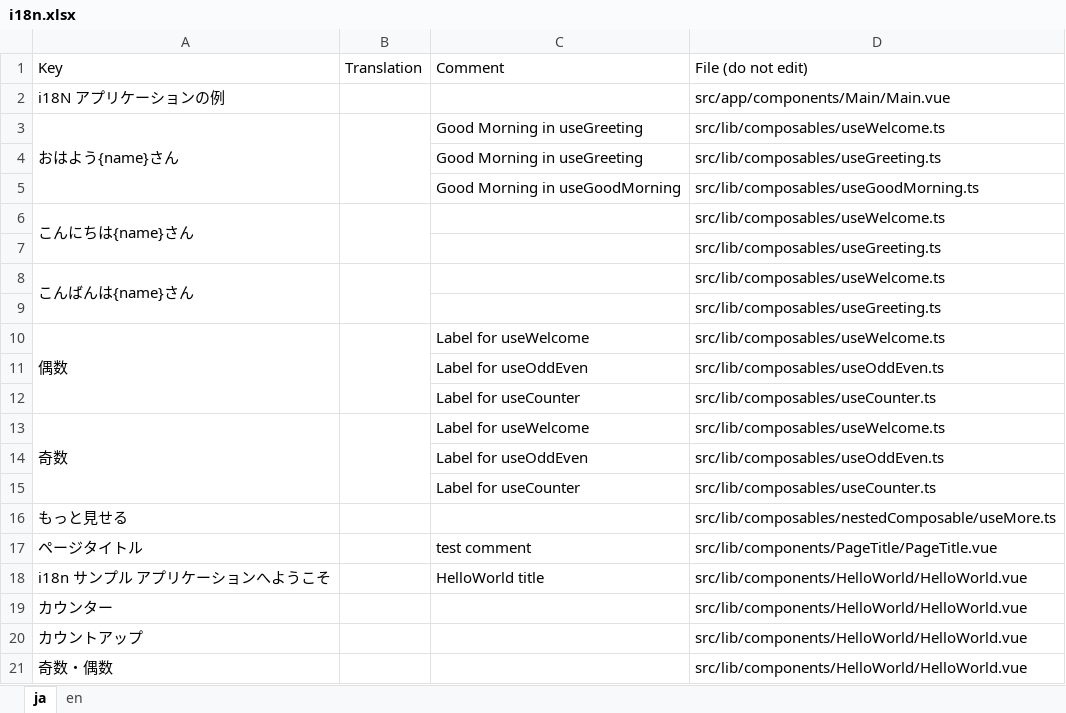
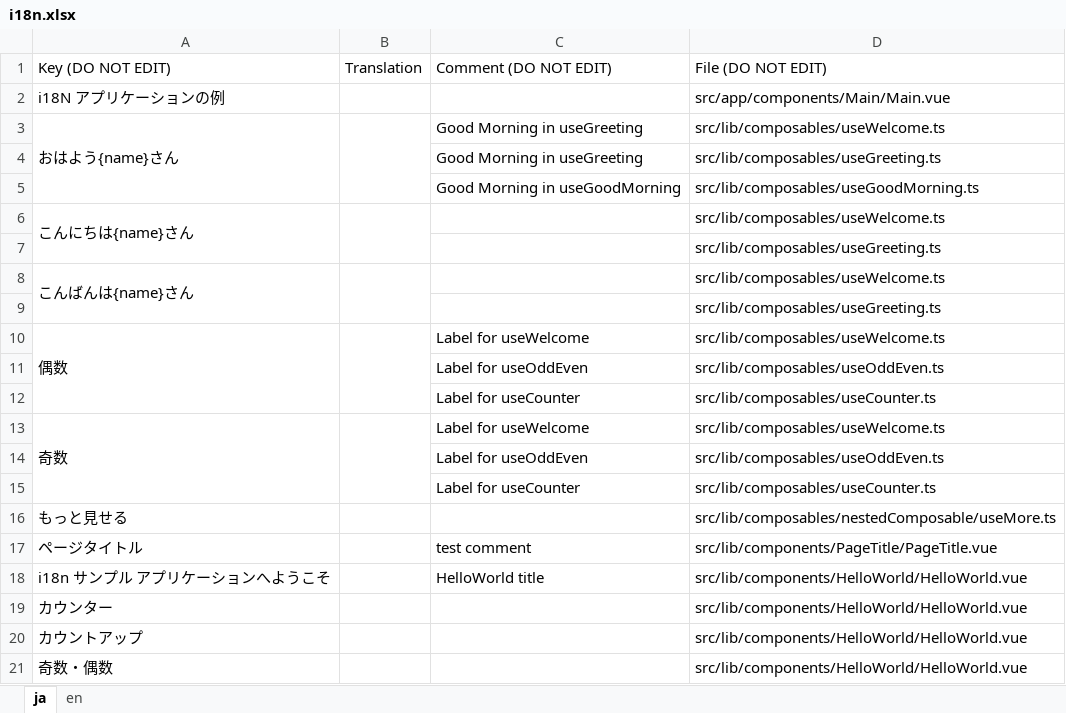
Before and after one commit to RESTAR-inc/re-i18n, an Excel workbook: example/out/xls/i18n.xlsx, sheet ja, drawn as a sheet; values as stored, in another font and other column widths than the file's, no borders; removed rows and columns are numbered as before the commit, all else as after; the diff names each change by its address in the sheet, - before the commit and + after, or states it on an @@ line.

```diff
--- a/example/out/xls/i18n.xlsx (sheet ja)
+++ b/example/out/xls/i18n.xlsx (sheet ja)
-row 1: Key | Translation | Comment | File (do not edit)
+row 1: Key (DO NOT EDIT) | Translation | Comment (DO NOT EDIT) | File (DO NOT EDIT)
```
Also changed, not shown: sheet en, 6 other files.
